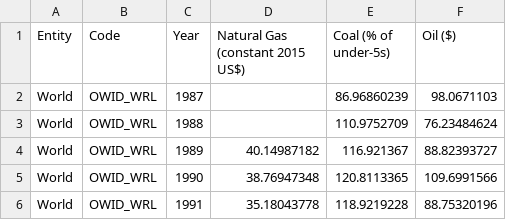
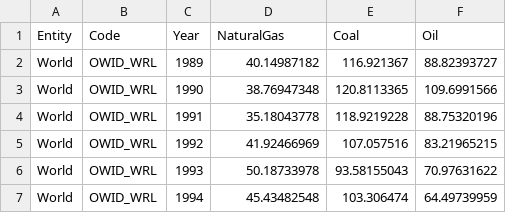
Before and after one commit to info-201a-sp20/crisisDrivenFuelCostVisual, a CSV file: data/fossilfuel/fossil-fuel-price-index.csv, drawn as a sheet; only a part is shown; the shorter side is filled out with more unchanged rows.

```diff
--- a/data/fossilfuel/fossil-fuel-price-index.csv
+++ b/data/fossilfuel/fossil-fuel-price-index.csv
@@ -1,4 +1,2 @@
-Entity,Code,Year,Natural Gas (constant 2015 US$),Coal (% of under-5s),Oil ($)
-World,OWID_WRL,1987,,86.96860239,98.0671103
-World,OWID_WRL,1988,,110.9752709,76.23484624
+Entity,Code,Year,NaturalGas ,Coal,Oil
 World,OWID_WRL,1989,40.14987182,116.921367,88.82393727
```
Also changed, not shown: data/fossilfuel/gas-production-by-country.csv, 11 other files.
